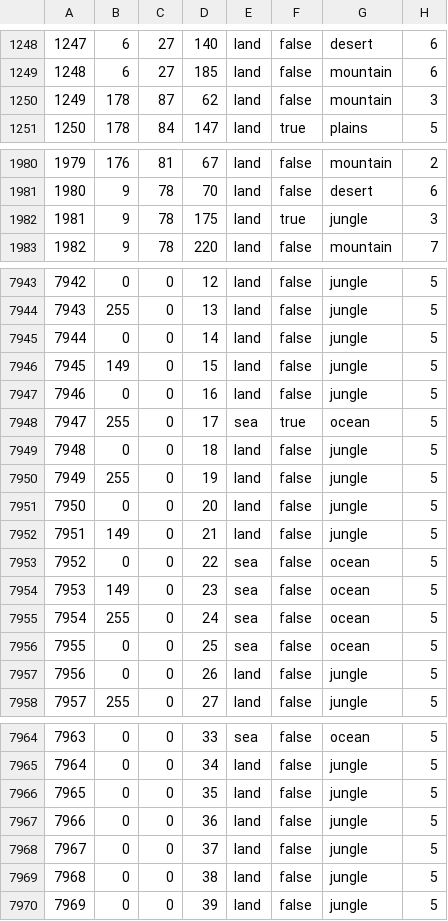
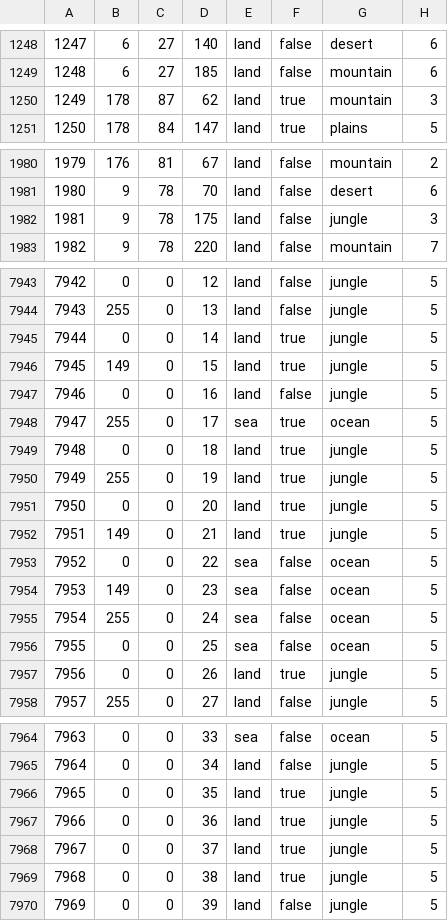
Before and after one commit to Wolfram49/gotterdammerung2, a CSV file: map/definition.csv, drawn as a sheet; only a part is shown, gaps mark what is left out; the diff covers the shown part only.

```diff
--- a/map/definition.csv
+++ b/map/definition.csv
@@ -1249,3 +1249,3 @@
 1248;6;27;185;land;false;mountain;6
-1249;178;87;62;land;false;mountain;3
+1249;178;87;62;land;true;mountain;3
 1250;178;84;147;land;true;plains;5
@@ -1981,3 +1981,3 @@
 1980;9;78;70;land;false;desert;6
-1981;9;78;175;land;true;jungle;3
+1981;9;78;175;land;false;jungle;3
 1982;9;78;220;land;false;mountain;7
@@ -7944,10 +7944,10 @@
 7943;255;0;13;land;false;jungle;5
-7944;0;0;14;land;false;jungle;5
-7945;149;0;15;land;false;jungle;5
+7944;0;0;14;land;true;jungle;5
+7945;149;0;15;land;true;jungle;5
 7946;0;0;16;land;false;jungle;5
 7947;255;0;17;sea;true;ocean;5
-7948;0;0;18;land;false;jungle;5
-7949;255;0;19;land;false;jungle;5
-7950;0;0;20;land;false;jungle;5
-7951;149;0;21;land;false;jungle;5
+7948;0;0;18;land;true;jungle;5
+7949;255;0;19;land;true;jungle;5
+7950;0;0;20;land;true;jungle;5
+7951;149;0;21;land;true;jungle;5
 7952;0;0;22;sea;false;ocean;5
@@ -7956,3 +7956,3 @@
 7955;0;0;25;sea;false;ocean;5
-7956;0;0;26;land;false;jungle;5
+7956;0;0;26;land;true;jungle;5
 7957;255;0;27;land;false;jungle;5
@@ -7965,6 +7965,6 @@
 7964;0;0;34;land;false;jungle;5
-7965;0;0;35;land;false;jungle;5
-7966;0;0;36;land;false;jungle;5
-7967;0;0;37;land;false;jungle;5
-7968;0;0;38;land;false;jungle;5
+7965;0;0;35;land;true;jungle;5
+7966;0;0;36;land;true;jungle;5
+7967;0;0;37;land;true;jungle;5
+7968;0;0;38;land;true;jungle;5
 7969;0;0;39;land;false;jungle;5
```
Also changed, not shown: 4 edited cells elsewhere in this file, 1 other file.
